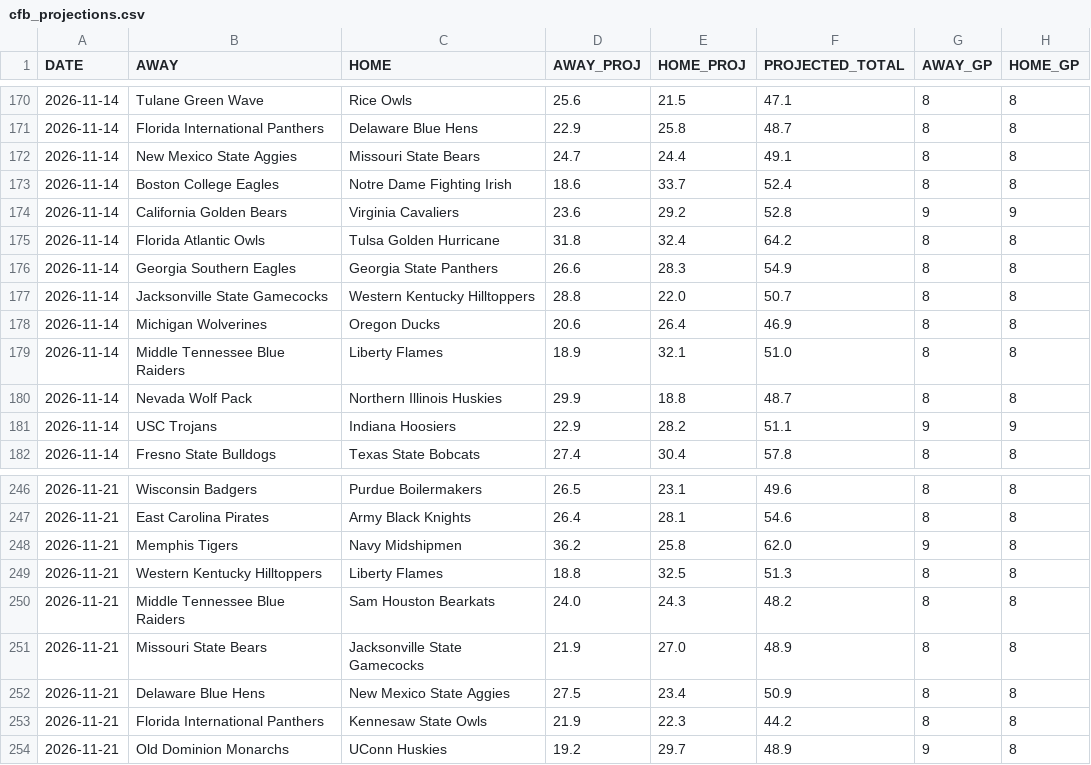
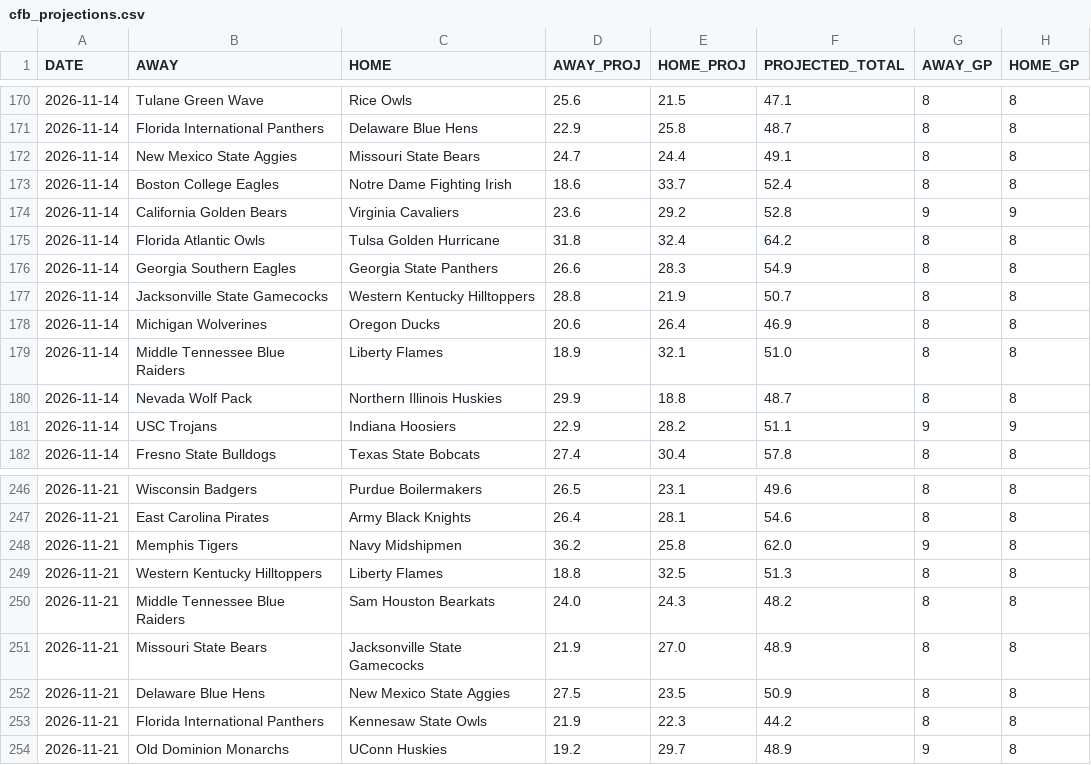
Before and after one commit to OnTilt829/PropPlus, a CSV file: data/cfb_projections.csv, drawn as a sheet; only a part is shown, gaps mark what is left out; the diff covers the shown part only; the diff names each change by its address in the sheet, - before the commit and + after, or states it on an @@ line.

```diff
--- a/data/cfb_projections.csv
+++ b/data/cfb_projections.csv
-E177 (HOME_PROJ): 22.0
+E177 (HOME_PROJ): 21.9
-E252 (HOME_PROJ): 23.4
+E252 (HOME_PROJ): 23.5
```
Also changed, not shown: 70 edited cells elsewhere in this file, 2 other files.
